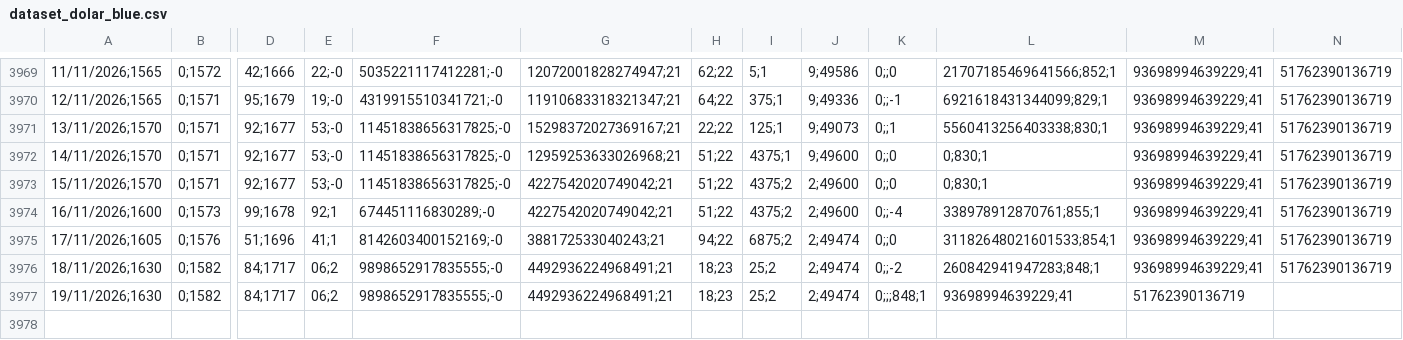
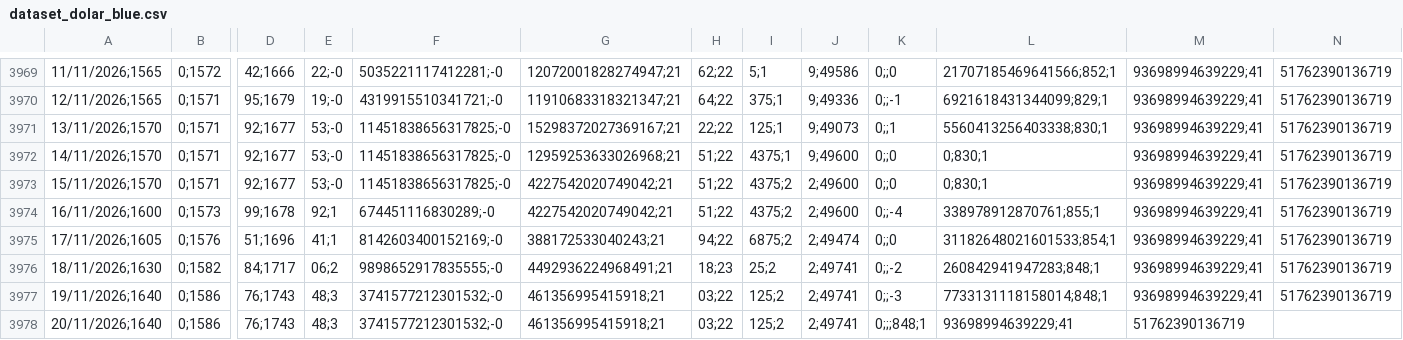
Before and after one commit to deysicamacho/Proyecto-final-IFTS24, a CSV file: data/dataset_dolar_blue.csv, drawn as a sheet; only a part is shown, gaps mark what is left out; removed rows and columns are numbered as before the commit, all else as after; rows hold the shown columns only; the diff names each change by its address in the sheet, - before the commit and + after, or states it on an @@ line.

```diff
--- a/data/dataset_dolar_blue.csv
+++ b/data/dataset_dolar_blue.csv
-J3976: 2;49474
+J3976: 2;49741
-row 3977: 19/11/2026;1630 | 0;1582 | 84;1717 | 06;2 | 9898652917835555;-0 | 4492936224968491;21 | 18;23 | 25;2 | 2;49474 | 0;;;848;1 | 93698994639229;41 | 51762390136719
+row 3977: 19/11/2026;1640 | 0;1586 | 76;1743 | 48;3 | 3741577212301532;-0 | 461356995415918;21 | 03;22 | 125;2 | 2;49741 | 0;;-3 | 7733131118158014;848;1 | 93698994639229;41 | 51762390136719
+row 3978: 20/11/2026;1640 | 0;1586 | 76;1743 | 48;3 | 3741577212301532;-0 | 461356995415918;21 | 03;22 | 125;2 | 2;49741 | 0;;;848;1 | 93698994639229;41 | 51762390136719
```
Also changed, not shown: data/diagnostico_dataset.csv, data/modelo_h1/metricas_backtest.csv, 6 other files.
